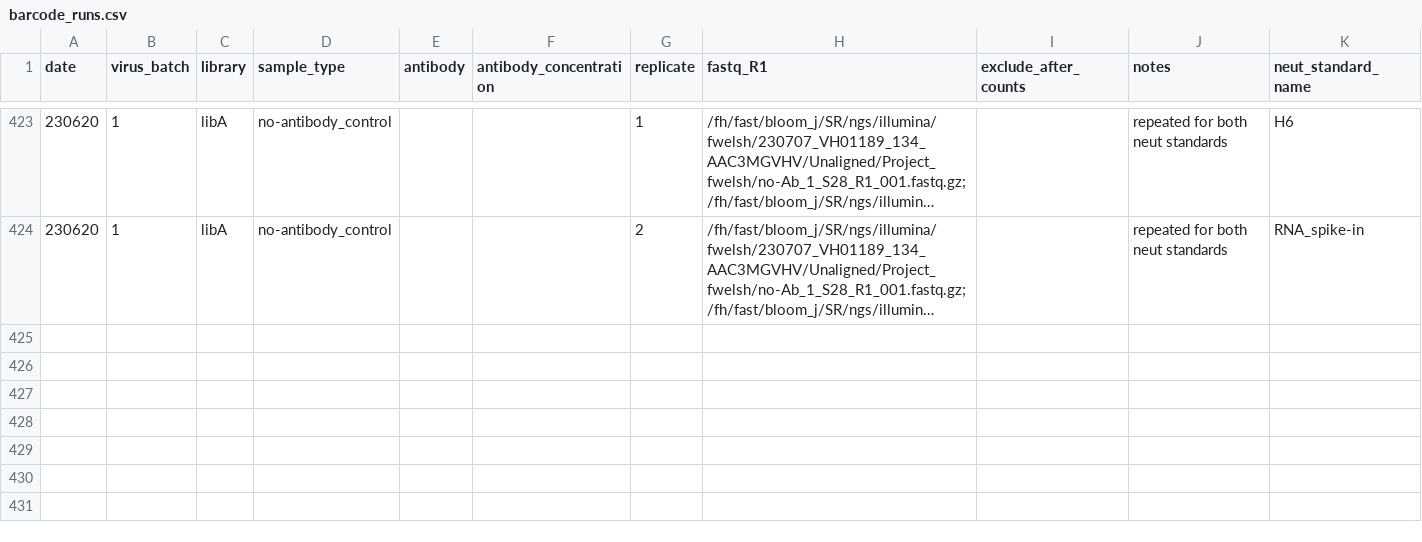
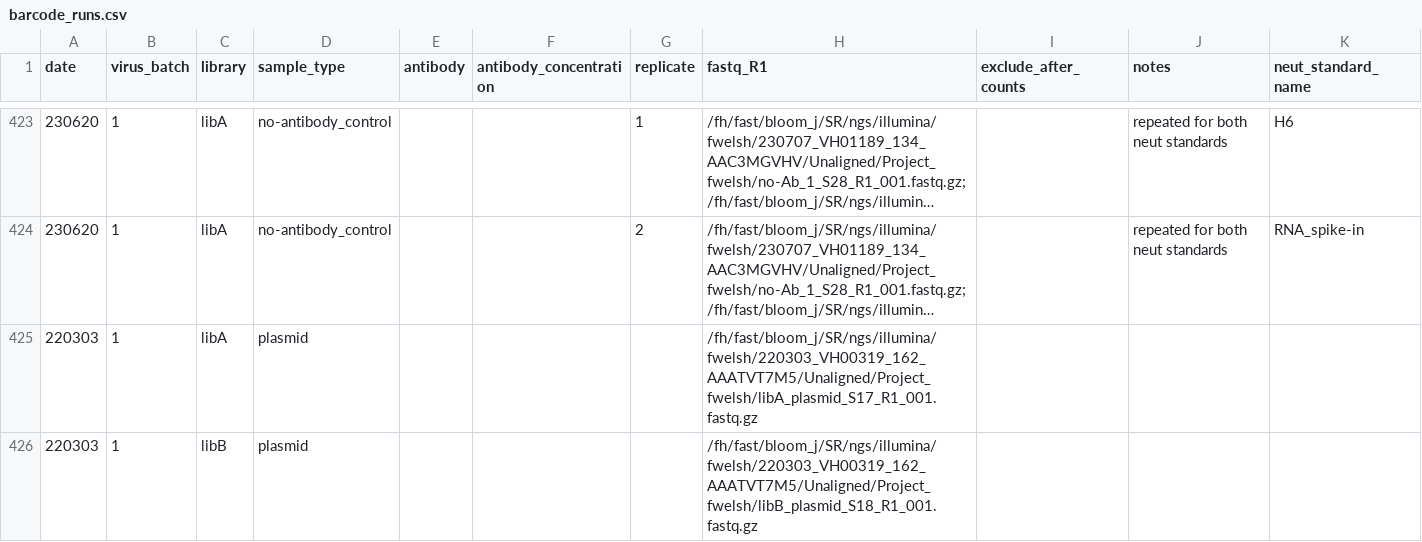
Before and after one commit to sorsinelli/flu_h3_hk19_dms_ic50, a CSV file: data/barcode_runs.csv, drawn as a sheet; only a part is shown, gaps mark what is left out; long unchanged cells end in …; the diff names each change by its address in the sheet, - before the commit and + after, or states it on an @@ line.

Commit message:
add plasmid seq to enable functional score analysis

```diff
--- a/data/barcode_runs.csv
+++ b/data/barcode_runs.csv
+row 425: 220303 | 1 | libA | plasmid |  |  |  | /fh/fast/bloom_j/SR/ngs/illumina/fwelsh/220303_VH00319_162_AAATVT7M5/Unaligned/Project_fwelsh/libA_plasmid_S17_R1_001.fastq.gz
+row 426: 220303 | 1 | libB | plasmid |  |  |  | /fh/fast/bloom_j/SR/ngs/illumina/fwelsh/220303_VH00319_162_AAATVT7M5/Unaligned/Project_fwelsh/libB_plasmid_S18_R1_001.fastq.gz
```
